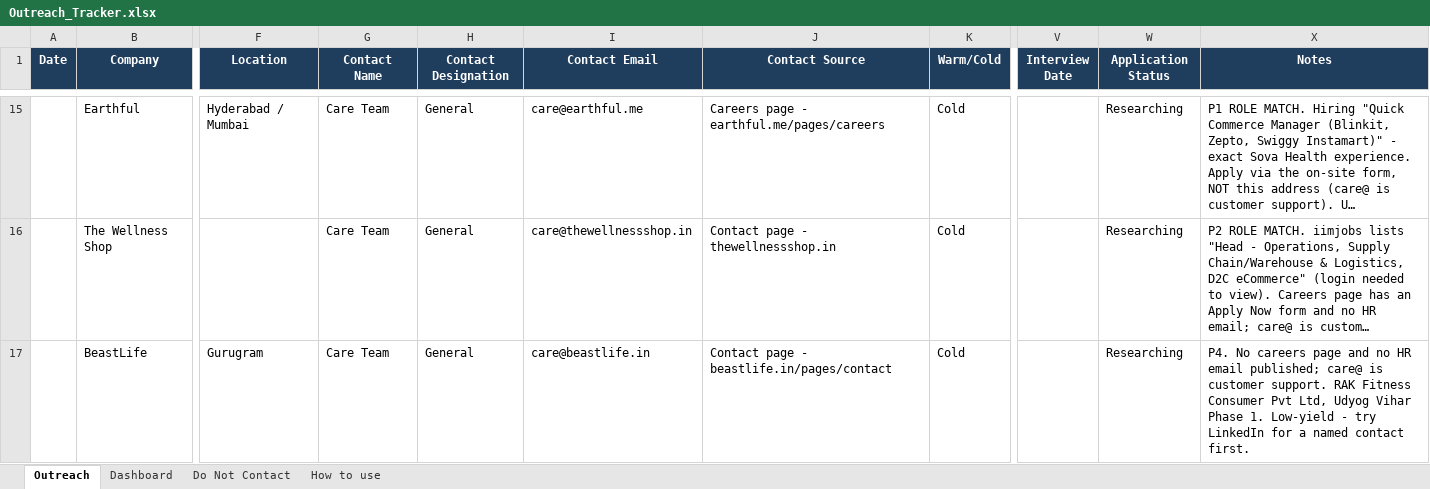
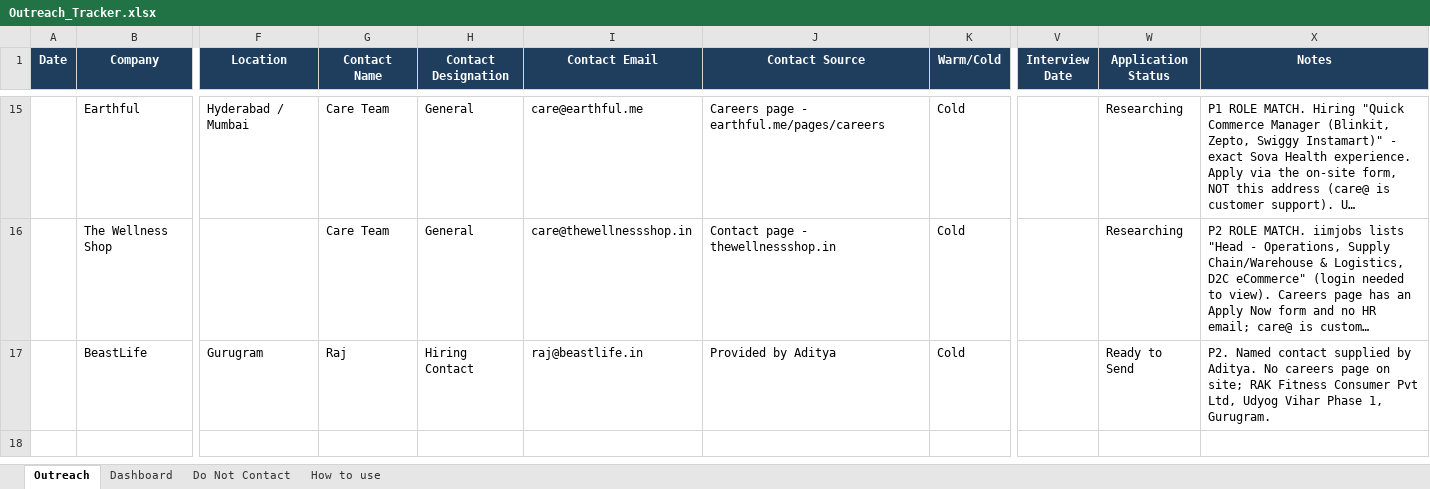
Before and after one commit to adityakumarsparda-cloud/AdiX, an Excel workbook: outreach/Outreach_Tracker.xlsx, sheet Outreach, drawn as a sheet; only a part is shown, gaps mark what is left out; long unchanged cells end in …; values as stored, in another font and other column widths than the file's, no borders; the diff names each change by its address in the sheet, - before the commit and + after, or states it on an @@ line.

```diff
--- a/outreach/Outreach_Tracker.xlsx (sheet Outreach)
+++ b/outreach/Outreach_Tracker.xlsx (sheet Outreach)
-G17 (Contact Name): Care Team
+G17 (Contact Name): Raj
-H17 (Contact Designation): General
+H17 (Contact Designation): Hiring Contact
-I17 (Contact Email): care@beastlife.in
+I17 (Contact Email): raj@beastlife.in
-J17 (Contact Source): Contact page - beastlife.in/pages/contact
+J17 (Contact Source): Provided by Aditya
-W17 (Application Status): Researching
+W17 (Application Status): Ready to Send
-X17 (Notes): P4. No careers page and no HR email published; care@ is customer support. RAK Fitness Consumer Pvt Ltd, Udyog Vihar Phase 1. Low-yield - try LinkedIn for a named contact first.
+X17 (Notes): P2. Named contact supplied by Aditya. No careers page on site; RAK Fitness Consumer Pvt Ltd, Udyog Vihar Phase 1, Gurugram.
```
Also changed, not shown: 4 other files.
